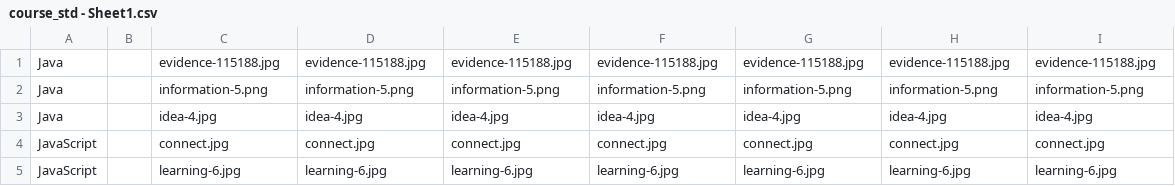
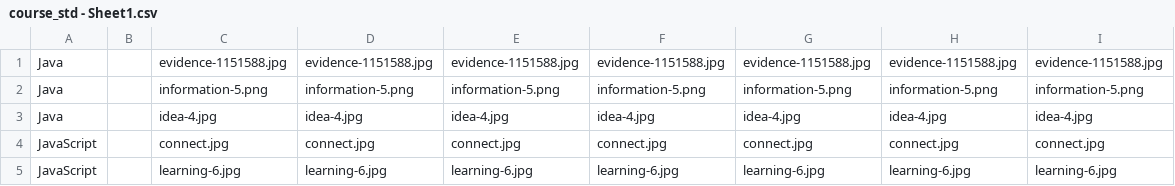
Before and after one commit to aditya-agarkar/snapmagick, a CSV file: MetaData/course_std - Sheet1.csv, drawn as a sheet; only a part is shown.

```diff
--- a/MetaData/course_std - Sheet1.csv
+++ b/MetaData/course_std - Sheet1.csv
@@ -1,2 +1,2 @@
-Java,,evidence-115188.jpg,evidence-115188.jpg,evidence-115188.jpg,evidence-115188.jpg,evidence-115188.jpg,evidence-115188.jpg,evidence-115188.jpg
+Java,,evidence-1151588.jpg,evidence-1151588.jpg,evidence-1151588.jpg,evidence-1151588.jpg,evidence-1151588.jpg,evidence-1151588.jpg,evidence-1151588.jpg
 Java,,information-5.png,information-5.png,information-5.png,information-5.png,information-5.png,information-5.png,information-5.png
```
Also changed, not shown: MetaData/class_images - dir.csv, 1 other file.
